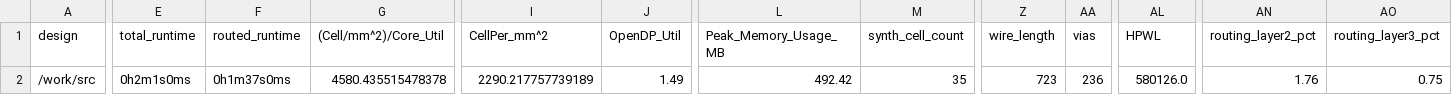
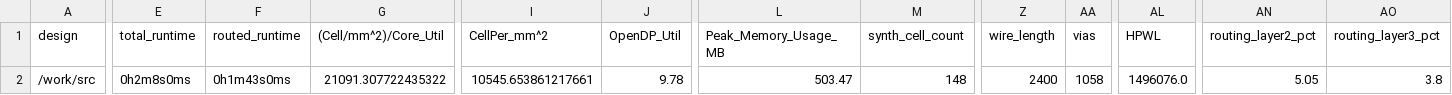
Before and after one commit to TinyTapeout/tinytapeout-05, a CSV file: projects/tt_um_async_proc_paulschulz/metrics.csv, drawn as a sheet; only a part is shown, gaps mark what is left out; the diff covers the shown part only; the diff names each change by its address in the sheet, - before the commit and + after, or states it on an @@ line.

Commit message:
feat: update project tt_um_async_proc_paulschulz from PaulSchulz/tt05-async-proc
Commit: 6bfd791d8e1d53bbd217d8560a5891cbdd36b795
Workflow: https://github.com/PaulSchulz/tt05-async-proc/actions/runs/6716172003

```diff
--- a/projects/tt_um_async_proc_paulschulz/metrics.csv
+++ b/projects/tt_um_async_proc_paulschulz/metrics.csv
-E2 (total_runtime): 0h2m1s0ms
+E2 (total_runtime): 0h2m8s0ms
-F2 (routed_runtime): 0h1m37s0ms
+F2 (routed_runtime): 0h1m43s0ms
-G2 ((Cell/mm^2)/Core_Util): 4580.435515478378
+G2 ((Cell/mm^2)/Core_Util): 21091.307722435322
-I2 (CellPer_mm^2): 2290.217757739189
+I2 (CellPer_mm^2): 10545.653861217661
-J2 (OpenDP_Util): 1.49
+J2 (OpenDP_Util): 9.78
-L2 (Peak_Memory_Usage_MB): 492.42
+L2 (Peak_Memory_Usage_MB): 503.47
-M2 (synth_cell_count): 35
+M2 (synth_cell_count): 148
-Z2 (wire_length): 723
+Z2 (wire_length): 2400
-AA2 (vias): 236
+AA2 (vias): 1058
-AL2 (HPWL): 580126.0
+AL2 (HPWL): 1496076.0
-AN2 (routing_layer2_pct): 1.76
+AN2 (routing_layer2_pct): 5.05
-AO2 (routing_layer3_pct): 0.75
+AO2 (routing_layer3_pct): 3.8
```
Also changed, not shown: 16 edited cells elsewhere in this file, 8 other files.
